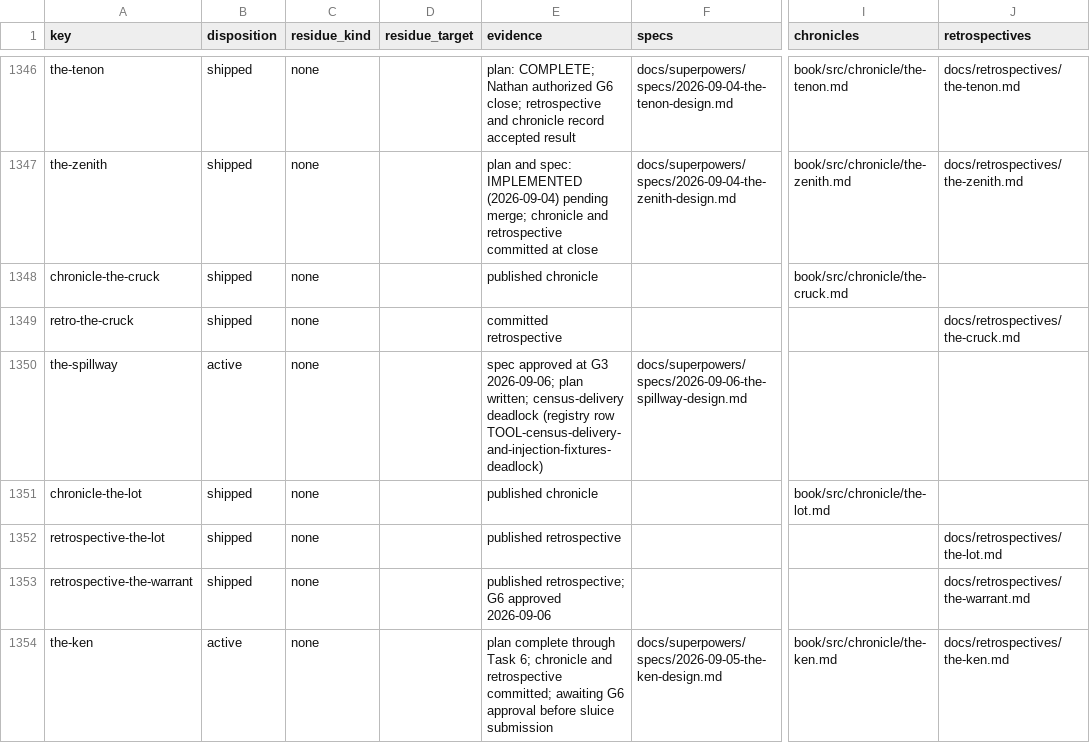
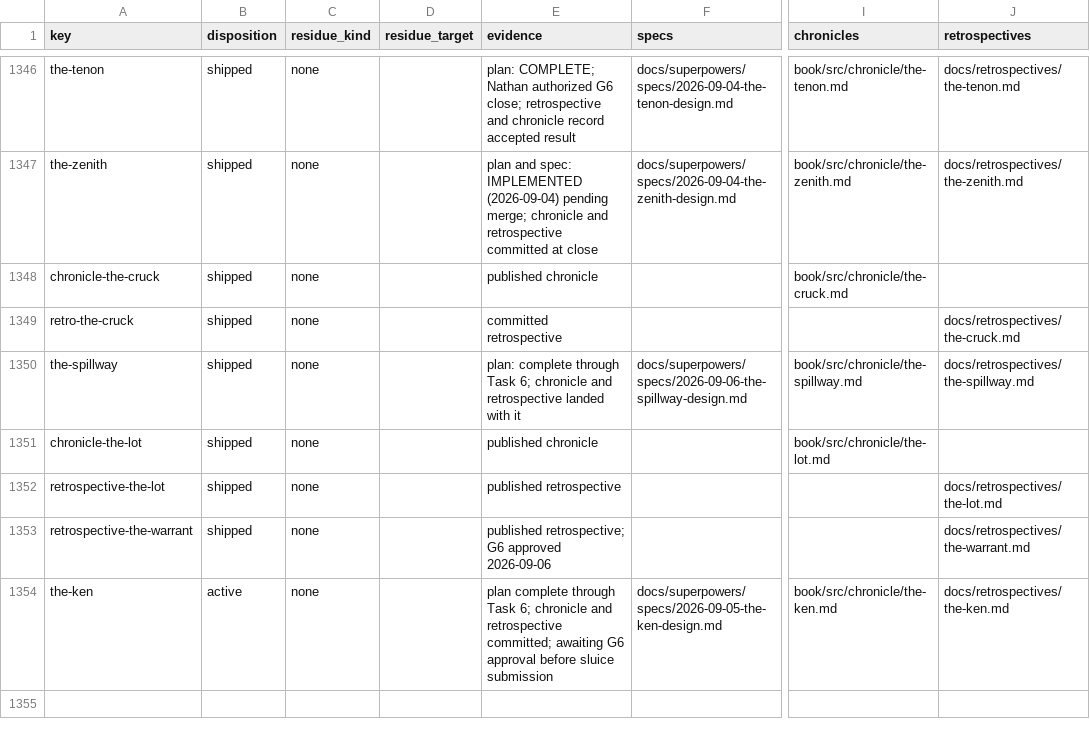
Before and after one commit to hornvale/hornvale, a TSV file: docs/audits/campaign-reconciliation.tsv, drawn as a sheet; only a part is shown, gaps mark what is left out; the diff names each change by its address in the sheet, - before the commit and + after, or states it on an @@ line.

```diff
--- a/docs/audits/campaign-reconciliation.tsv
+++ b/docs/audits/campaign-reconciliation.tsv
-B1350 (disposition): active
+B1350 (disposition): shipped
-E1350 (evidence): spec approved at G3 2026-09-06; plan written; census-delivery deadlock (registry row TOOL-census-delivery-and-injection-fixtures-deadlock)
+E1350 (evidence): plan: complete through Task 6; chronicle and retrospective landed with it
-I1350 (chronicles): (empty)
+I1350 (chronicles): book/src/chronicle/the-spillway.md
-J1350 (retrospectives): (empty)
+J1350 (retrospectives): docs/retrospectives/the-spillway.md
```
Also changed, not shown: 5 other files.
